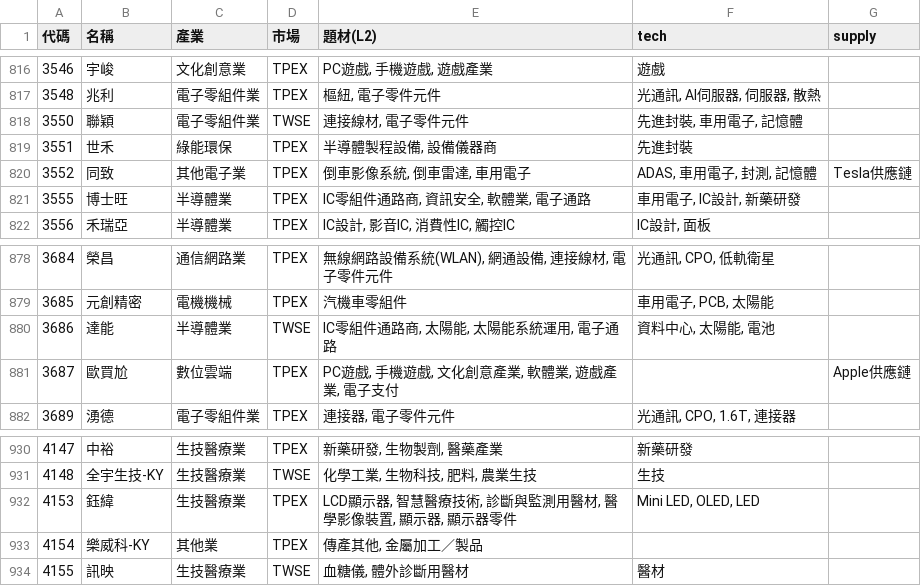
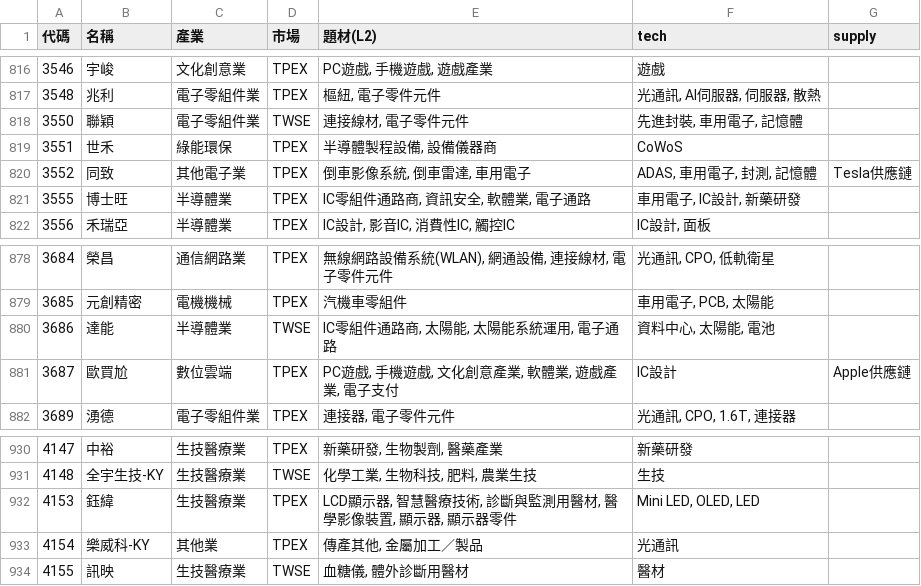
Before and after one commit to ooii8929/tw-sector-map, a CSV file: data/sectors.csv, drawn as a sheet; only a part is shown, gaps mark what is left out.

```diff
--- a/data/sectors.csv
+++ b/data/sectors.csv
@@ -818,3 +818,3 @@
 3550,聯穎,電子零組件業,TWSE,"連接線材, 電子零件元件","先進封裝, 車用電子, 記憶體",
-3551,世禾,綠能環保,TPEX,"半導體製程設備, 設備儀器商",先進封裝,
+3551,世禾,綠能環保,TPEX,"半導體製程設備, 設備儀器商",CoWoS,
 3552,同致,其他電子業,TPEX,"倒車影像系統, 倒車雷達, 車用電子","ADAS, 車用電子, 封測, 記憶體",Tesla供應鏈
@@ -880,3 +880,3 @@
 3686,達能,半導體業,TWSE,"IC零組件通路商, 太陽能, 太陽能系統運用, 電子通路","資料中心, 太陽能, 電池",
-3687,歐買尬,數位雲端,TPEX,"PC遊戲, 手機遊戲, 文化創意產業, 軟體業, 遊戲產業, 電子支付",,Apple供應鏈
+3687,歐買尬,數位雲端,TPEX,"PC遊戲, 手機遊戲, 文化創意產業, 軟體業, 遊戲產業, 電子支付",IC設計,Apple供應鏈
 3689,湧德,電子零組件業,TPEX,"連接器, 電子零件元件","光通訊, CPO, 1.6T, 連接器",
@@ -932,3 +932,3 @@
 4153,鈺緯,生技醫療業,TPEX,"LCD顯示器, 智慧醫療技術, 診斷與監測用醫材, 醫學影像裝置, 顯示器, 顯示器零件","Mini LED, OLED, LED",
-4154,樂威科-KY,其他業,TPEX,"傳產其他, 金屬加工／製品",,
+4154,樂威科-KY,其他業,TPEX,"傳產其他, 金屬加工／製品",光通訊,
 4155,訊映,生技醫療業,TWSE,"血糖儀, 體外診斷用醫材",醫材,
```
Also changed, not shown: 11 other files.
